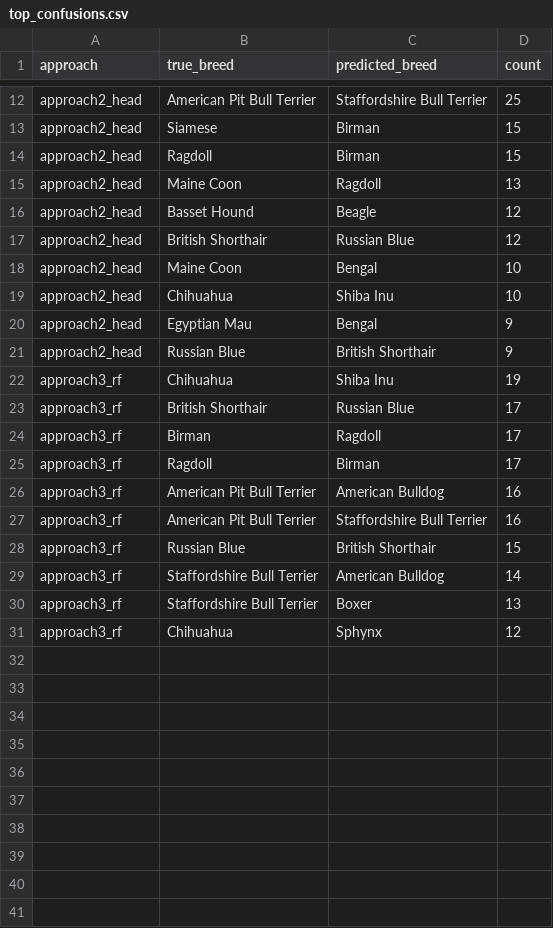
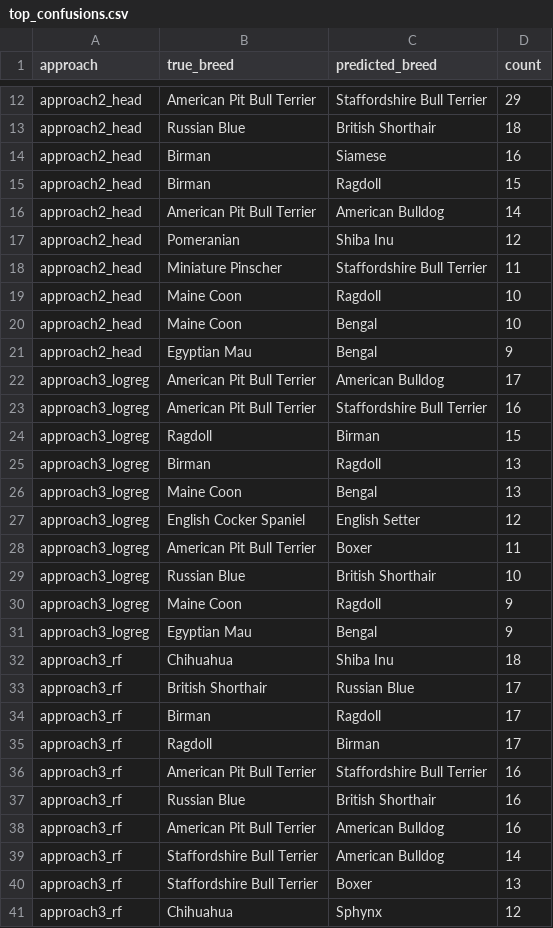
Before and after one commit to ciacola01/-CV-Projects, a CSV file: HW2_ImageClassification/results/top_confusions.csv, drawn as a sheet; only a part is shown, gaps mark what is left out; removed rows and columns are numbered as before the commit, all else as after; the diff covers the shown part only; the diff names each change by its address in the sheet, - before the commit and + after, or states it on an @@ line.

```diff
--- a/HW2_ImageClassification/results/top_confusions.csv
+++ b/HW2_ImageClassification/results/top_confusions.csv
-D12 (count): 25
+D12 (count): 29
+row 13: approach2_head | Russian Blue | British Shorthair | 18
+row 14: approach2_head | Birman | Siamese | 16
-B15 (true_breed): Siamese
+B15 (true_breed): Birman
-C15 (predicted_breed): Birman
+C15 (predicted_breed): Ragdoll
-B16 (true_breed): Ragdoll
+B16 (true_breed): American Pit Bull Terrier
-C16 (predicted_breed): Birman
+C16 (predicted_breed): American Bulldog
-D16 (count): 15
+D16 (count): 14
+row 17: approach2_head | Pomeranian | Shiba Inu | 12
+row 18: approach2_head | Miniature Pinscher | Staffordshire Bull Terrier | 11
-D19 (count): 13
+D19 (count): 10
-row 16: approach2_head | Basset Hound | Beagle | 12
-row 17: approach2_head | British Shorthair | Russian Blue | 12
-row 19: approach2_head | Chihuahua | Shiba Inu | 10
+row 22: approach3_logreg | American Pit Bull Terrier | American Bulldog | 17
+row 23: approach3_logreg | American Pit Bull Terrier | Staffordshire Bull Terrier | 16
+row 24: approach3_logreg | Ragdoll | Birman | 15
+row 25: approach3_logreg | Birman | Ragdoll | 13
+row 26: approach3_logreg | Maine Coon | Bengal | 13
+row 27: approach3_logreg | English Cocker Spaniel | English Setter | 12
+row 28: approach3_logreg | American Pit Bull Terrier | Boxer | 11
-A29 (approach): approach2_head
+A29 (approach): approach3_logreg
-D29 (count): 9
+D29 (count): 10
+row 30: approach3_logreg | Maine Coon | Ragdoll | 9
+row 31: approach3_logreg | Egyptian Mau | Bengal | 9
-D32 (count): 19
+D32 (count): 18
@@ row 27 moved to row 36: approach3_rf @@
+row 37: approach3_rf | Russian Blue | British Shorthair | 16
-row 28: approach3_rf | Russian Blue | British Shorthair | 15
```
Also changed, not shown: 3 added rows, 3 removed rows and 12 edited cells elsewhere in this file, HW2_ImageClassification/results/approach1_full_history.csv, HW2_ImageClassification/results/predictions_approach1_full.csv, 44 other files.
